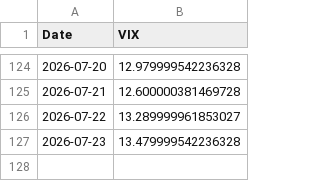
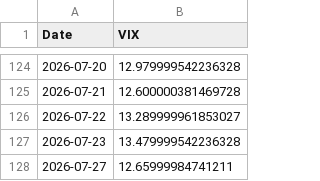
Before and after one commit to udaymanju91/nifty100-reporter, a CSV file: data/mh_vix_cache.csv, drawn as a sheet; only a part is shown, gaps mark what is left out; the diff names each change by its address in the sheet, - before the commit and + after, or states it on an @@ line.

```diff
--- a/data/mh_vix_cache.csv
+++ b/data/mh_vix_cache.csv
+row 128: 2026-07-27 | 12.65999984741211
```
Also changed, not shown: data/mh_idx_NIFTY_50.csv, data/nifty100_signal_log.csv, 7 other files.
